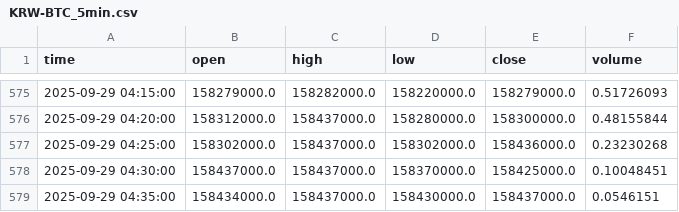
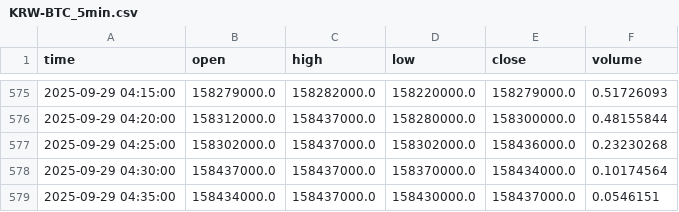
Before and after one commit to ChaeHTEON/upbit-rsi-monitor, a CSV file: KRW-BTC_5min.csv, drawn as a sheet; only a part is shown, gaps mark what is left out.

```diff
--- a/KRW-BTC_5min.csv
+++ b/KRW-BTC_5min.csv
@@ -577,3 +577,3 @@ time,open,high,low,close,volume
 2025-09-29 04:25:00,158302000.0,158437000.0,158302000.0,158436000.0,0.23230268
-2025-09-29 04:30:00,158437000.0,158437000.0,158370000.0,158425000.0,0.10048451
+2025-09-29 04:30:00,158437000.0,158437000.0,158370000.0,158434000.0,0.10174564
 2025-09-29 04:35:00,158434000.0,158437000.0,158430000.0,158437000.0,0.0546151
```
